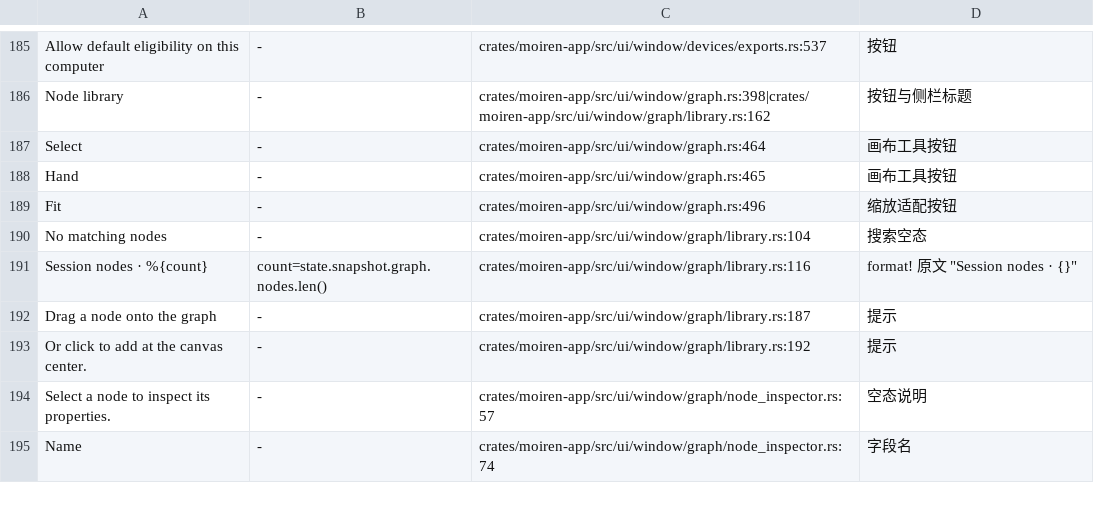
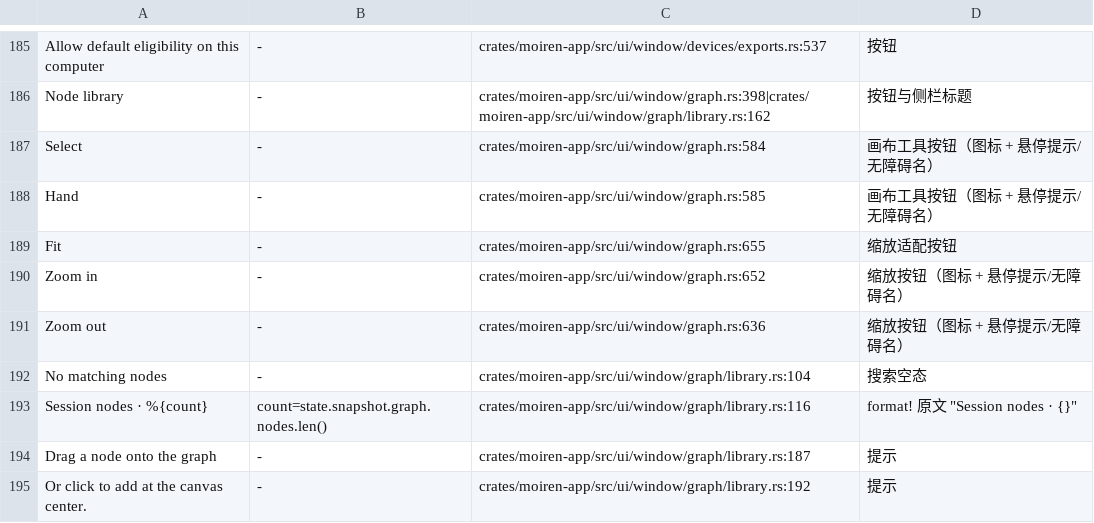
Before and after one commit to modenicheng/moiren, a TSV file: crates/moiren-app/locales/i18n-keys.tsv, drawn as a sheet; only a part is shown, gaps mark what is left out; the shorter side is filled out with more unchanged rows.

Commit message:
feat(app): iconify the canvas editing toolbar
Replace the Select/Hand text buttons with icon-only Tabler buttons
(cursor-arrow, hand-move) that keep their localized names as tooltips
and accessibility labels, and reorder the zoom group into the standard
stepper: minus, pinned-width percentage readout, plus, then Fit.

The minus/plus glyphs move to Tabler minus/plus icons for consistency.
ActionButton grows an icon-only mode (square hit target, label kept for
accessibility), new assets are registered in the ActionAssets allowlist
with a regression test, and the i18n ledger gains Zoom in/out.

```diff
--- a/crates/moiren-app/locales/i18n-keys.tsv
+++ b/crates/moiren-app/locales/i18n-keys.tsv
@@ -186,5 +186,7 @@ Allow default eligibility on this computer	-	crates/moiren-app/src/ui/window/dev
 Node library	-	crates/moiren-app/src/ui/window/graph.rs:398|crates/moiren-app/src/ui/window/graph/library.rs:162	按钮与侧栏标题
-Select	-	crates/moiren-app/src/ui/window/graph.rs:464	画布工具按钮
-Hand	-	crates/moiren-app/src/ui/window/graph.rs:465	画布工具按钮
-Fit	-	crates/moiren-app/src/ui/window/graph.rs:496	缩放适配按钮
+Select	-	crates/moiren-app/src/ui/window/graph.rs:584	画布工具按钮（图标 + 悬停提示/无障碍名）
+Hand	-	crates/moiren-app/src/ui/window/graph.rs:585	画布工具按钮（图标 + 悬停提示/无障碍名）
+Fit	-	crates/moiren-app/src/ui/window/graph.rs:655	缩放适配按钮
+Zoom in	-	crates/moiren-app/src/ui/window/graph.rs:652	缩放按钮（图标 + 悬停提示/无障碍名）
+Zoom out	-	crates/moiren-app/src/ui/window/graph.rs:636	缩放按钮（图标 + 悬停提示/无障碍名）
 No matching nodes	-	crates/moiren-app/src/ui/window/graph/library.rs:104	搜索空态
```
Also changed, not shown: 7 other files.
